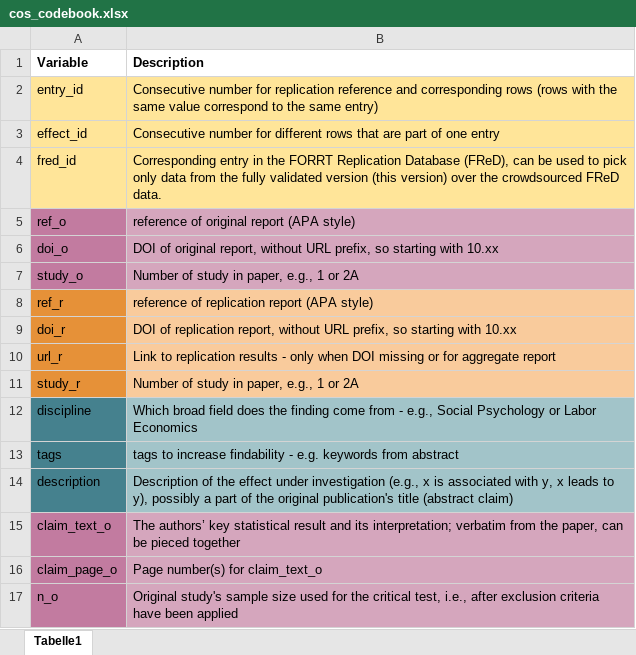
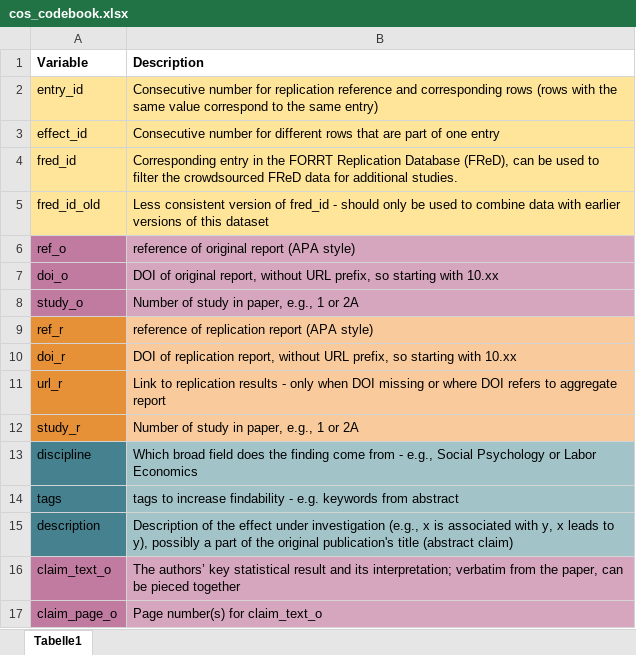
Before and after one commit to forrtproject/FReD-data, an Excel workbook: cos_codebook.xlsx, sheet Tabelle1, drawn as a sheet; only a part is shown; the shorter side is filled out with more unchanged rows; values as stored, in another font and other column widths than the file's, no borders; addresses are those after the commit; the diff names each change by its address in the sheet, - before the commit and + after, or states it on an @@ line.

Commit message:
Updated COS data with new fred_id_old variable

```diff
--- a/cos_codebook.xlsx (sheet Tabelle1)
+++ b/cos_codebook.xlsx (sheet Tabelle1)
-B4 (Description): …used to pick only data from the fully validated version (this version) over the crowdsourced FReD data.
+B4 (Description): …used to filter the crowdsourced FReD data for additional studies.
+row 5: fred_id_old | Less consistent version of fred_id - should only be used to combine data with earlier versions of this dataset
-B11 (Description): …missing or for aggregate report
+B11 (Description): …missing or where DOI refers to aggregate report
```
Also changed, not shown: 3 other files.
